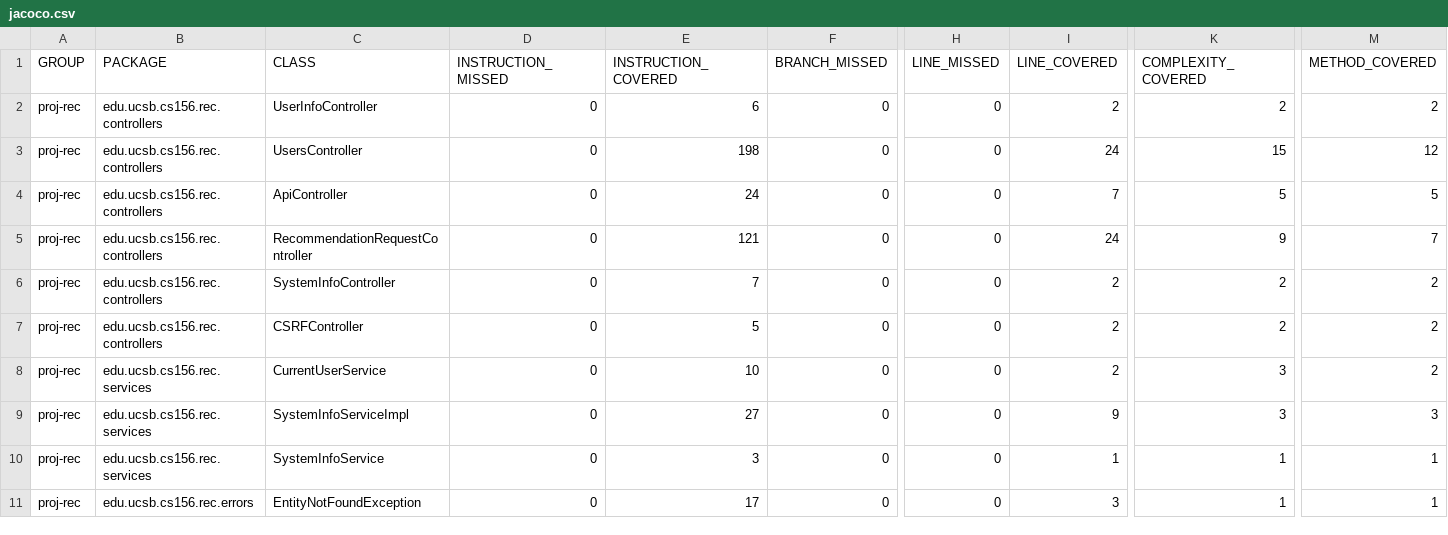
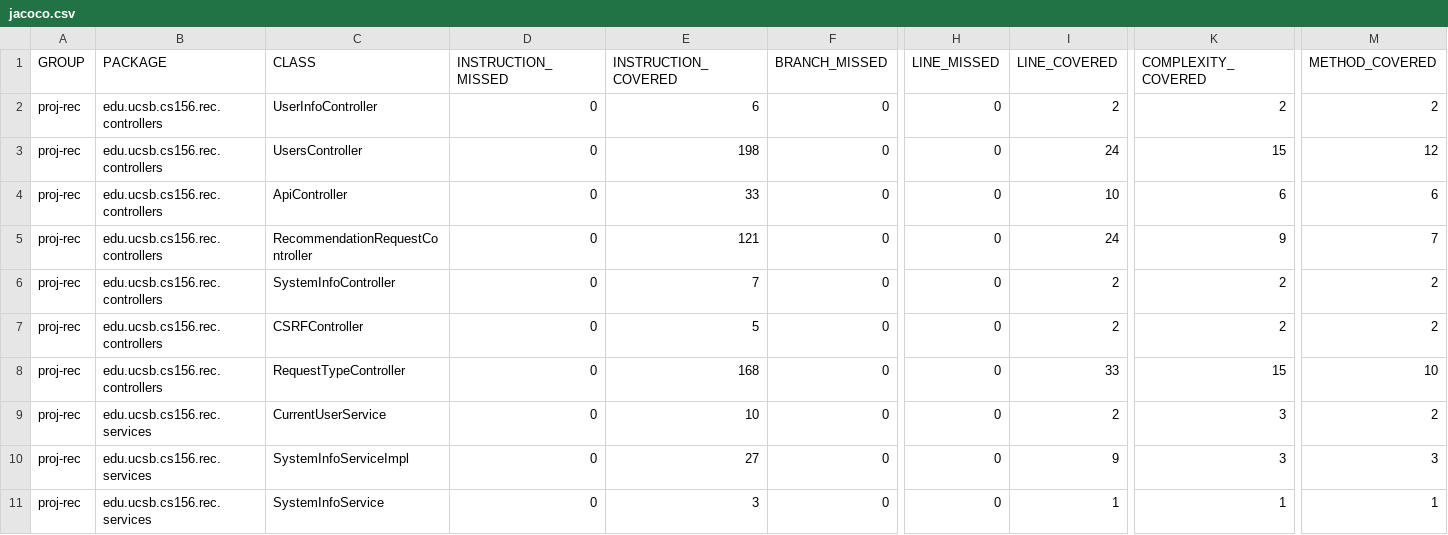
Before and after one commit to ucsb-cs156-f24/proj-rec-f24-08, a CSV file: jacoco/jacoco.csv, drawn as a sheet; only a part is shown, gaps mark what is left out; the shorter side is filled out with more unchanged rows; rows hold the shown columns only; the diff names each change by its address in the sheet, - before the commit and + after, or states it on an @@ line.

Commit message:
Deploying to gh-pages from @ ucsb-cs156-f24/proj-rec-f24-08@ec424bb98c734bc7a605ae3dabeae5a2ebca7473 🚀

```diff
--- a/jacoco/jacoco.csv
+++ b/jacoco/jacoco.csv
-E4 (INSTRUCTION_COVERED): 24
+E4 (INSTRUCTION_COVERED): 33
-I4 (LINE_COVERED): 7
+I4 (LINE_COVERED): 10
-K4 (COMPLEXITY_COVERED): 5
+K4 (COMPLEXITY_COVERED): 6
-M4 (METHOD_COVERED): 5
+M4 (METHOD_COVERED): 6
+row 8: proj-rec | edu.ucsb.cs156.rec.controllers | RequestTypeController | 0 | 168 | 0 | 0 | 33 | 15 | 10
```
Also changed, not shown: 9 other files.
